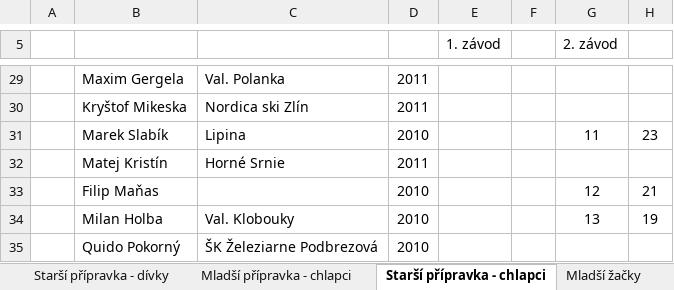
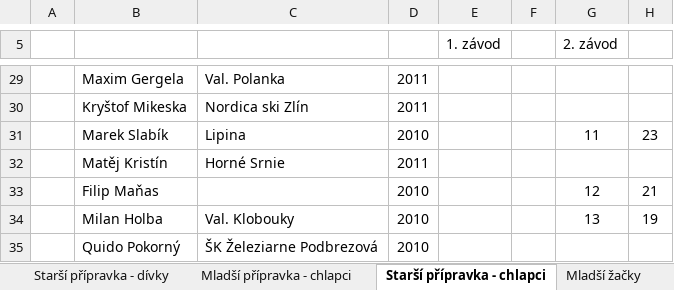
Before and after one commit to pavelchuchma/vkct, an Excel workbook: 2020/vysledky2020-5.xlsx, sheet Starší přípravka - chlapci, drawn as a sheet; only a part is shown, gaps mark what is left out; values as stored, in another font and other column widths than the file's, no borders; the diff names each change by its address in the sheet, - before the commit and + after, or states it on an @@ line.

```diff
--- a/2020/vysledky2020-5.xlsx (sheet Starší přípravka - chlapci)
+++ b/2020/vysledky2020-5.xlsx (sheet Starší přípravka - chlapci)
-B32: Matej Kristín
+B32: Matěj Kristín
```
Also changed, not shown: sheet Mladší přípravka - dívky, sheet Junioři, sheet Mladší přípravka - chlapci, sheet Předškoláci 1, sheet Předškoláci 2, 2021/vysledky2021.xlsx, 2022/02-lacnov/02-VKCT2022-Lacnov.xlsx, 8 other files.
